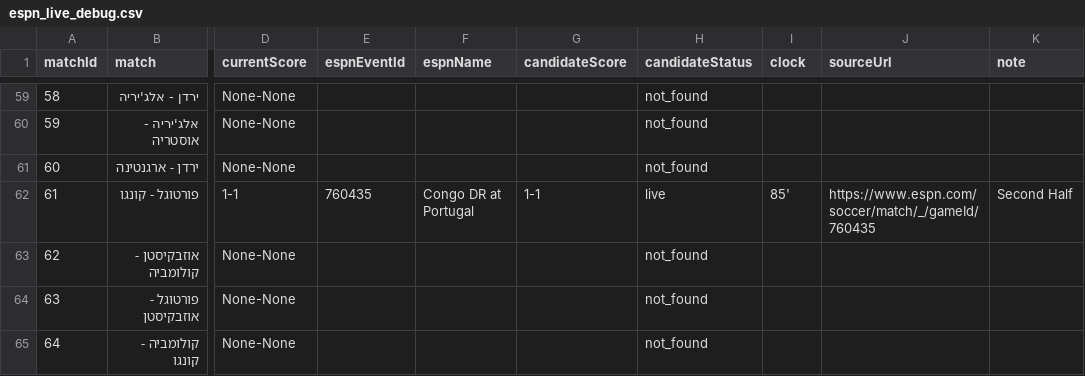
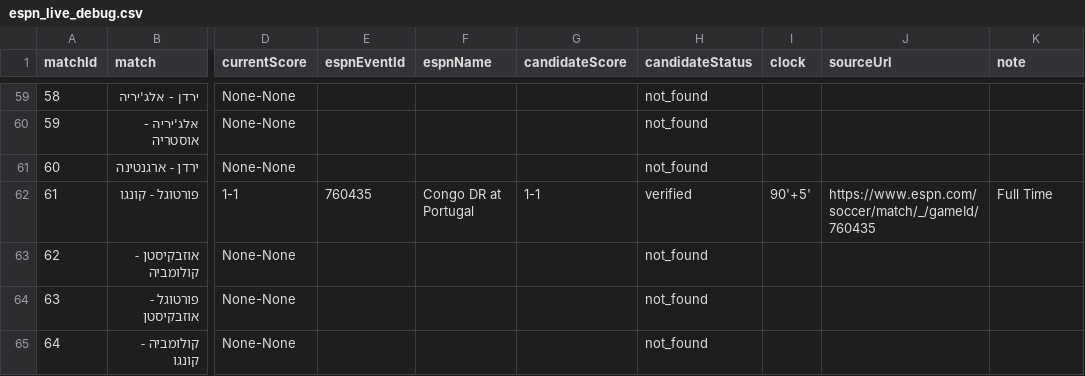
Before and after one commit to efikatash/worldcup-dashboard-2026, a CSV file: espn_live_debug.csv, drawn as a sheet; only a part is shown, gaps mark what is left out; the diff names each change by its address in the sheet, - before the commit and + after, or states it on an @@ line.

```diff
--- a/espn_live_debug.csv
+++ b/espn_live_debug.csv
-H62 (candidateStatus): live
+H62 (candidateStatus): verified
-I62 (clock): 85'
+I62 (clock): 90'+5'
-K62 (note): Second Half
+K62 (note): Full Time
```
Also changed, not shown: matches.csv, 3 other files.
